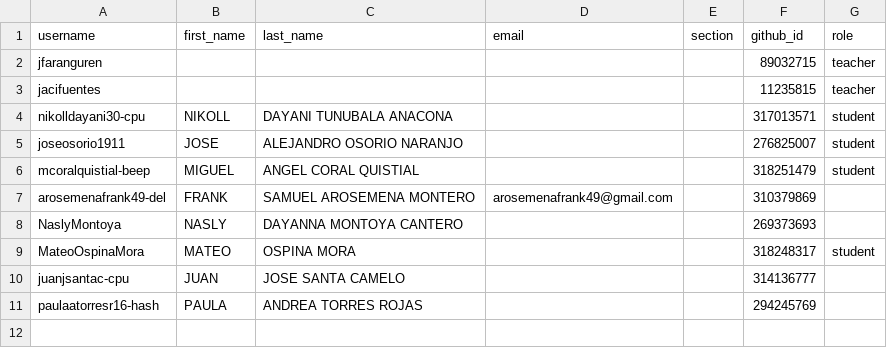
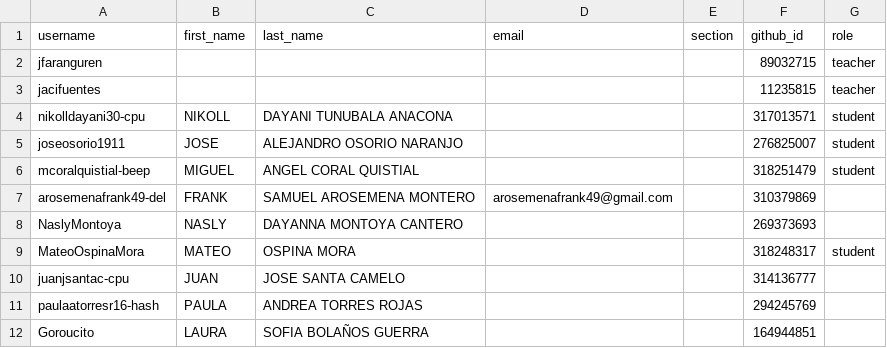
Before and after one commit to UniversidadIcesi-DCSI-BloqueAlgoritmos/classroom50, a CSV file: 2026-2-g3-apo1-sis/roster.csv, drawn as a sheet; the diff names each change by its address in the sheet, - before the commit and + after, or states it on an @@ line.

Commit message:
[Classroom 50] Add student: 2026-2-g3-apo1-sis/Goroucito

```diff
--- a/2026-2-g3-apo1-sis/roster.csv
+++ b/2026-2-g3-apo1-sis/roster.csv
+row 12: Goroucito | LAURA | SOFIA BOLAÑOS GUERRA |  |  | 164944851
```
